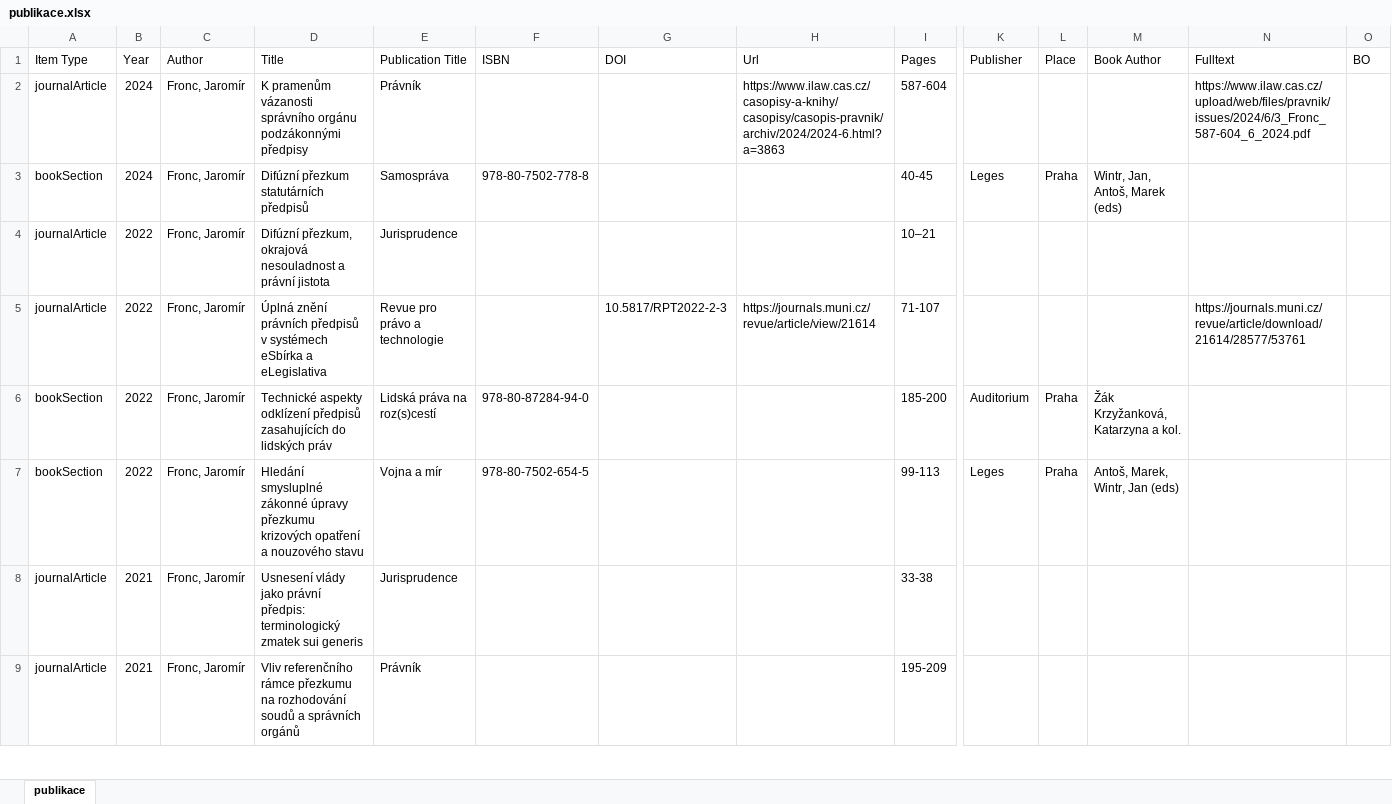
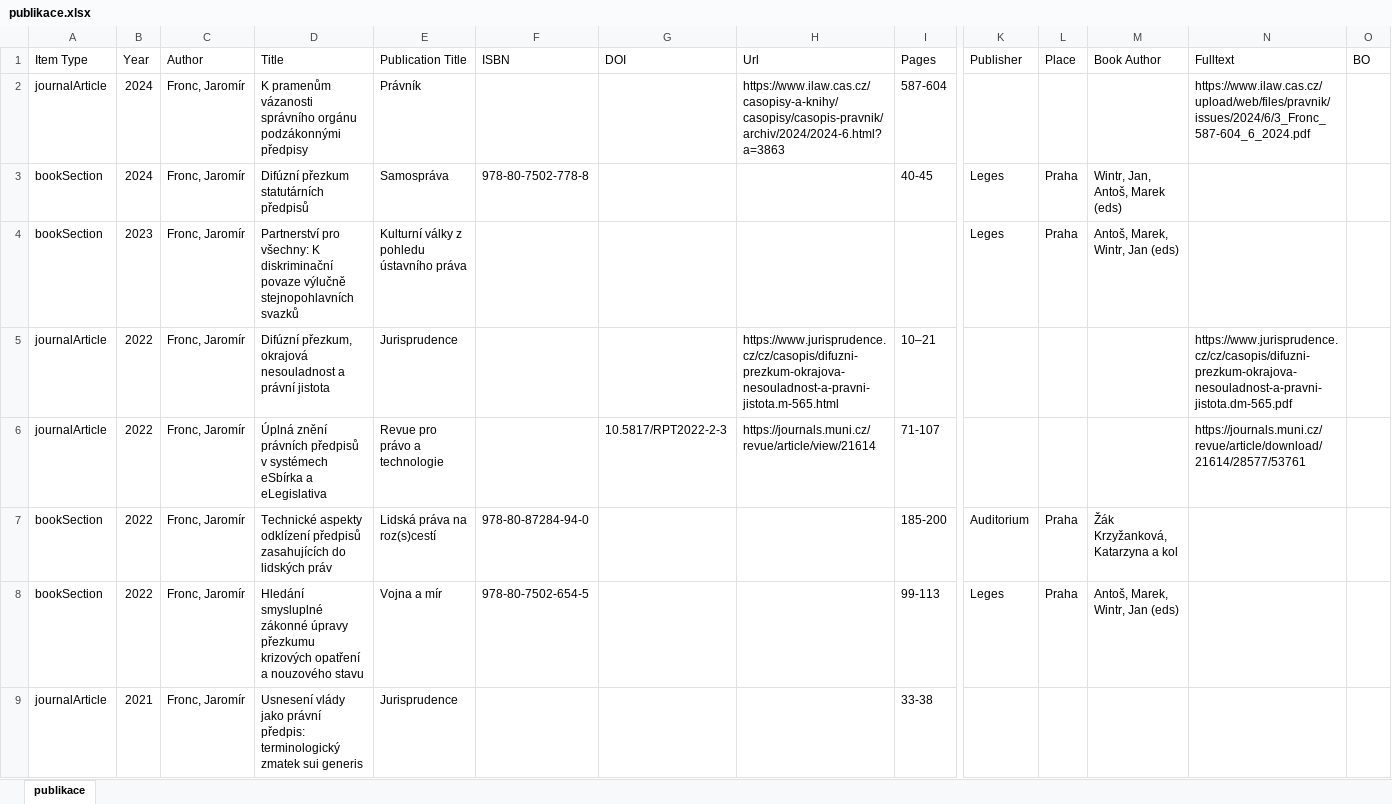
Before and after one commit to jfronc/jfronc.cz, an Excel workbook: data/publikace.xlsx, sheet publikace, drawn as a sheet; only a part is shown, gaps mark what is left out; the shorter side is filled out with more unchanged rows; values as stored, in another font and other column widths than the file's, no borders; addresses are those after the commit; rows hold the shown columns only; the diff covers the shown part only; the diff names each change by its address in the sheet, - before the commit and + after, or states it on an @@ line.

Commit message:
difúzní přezkum: + table

```diff
--- a/data/publikace.xlsx (sheet publikace)
+++ b/data/publikace.xlsx (sheet publikace)
+row 4: bookSection | 2023 | Fronc, Jaromír | Partnerství pro všechny: K diskriminační povaze výlučně stejnopohlavních svazků | Kulturní války z pohledu ústavního práva |  |  |  |  | Leges | Praha | Antoš, Marek, Wintr, Jan (eds)
-H5 (Url): (empty)
+H5 (Url): https://www.jurisprudence.cz/cz/casopis/difuzni-prezkum-okrajova-nesouladnost-a-pravni-jistota.m-565.html
-N5 (Fulltext): (empty)
+N5 (Fulltext): https://www.jurisprudence.cz/cz/casopis/difuzni-prezkum-okrajova-nesouladnost-a-pravni-jistota.dm-565.pdf
-M7 (Book Author): Žák Krzyžanková, Katarzyna a kol.
+M7 (Book Author): Žák Krzyžanková, Katarzyna a kol
```
Also changed, not shown: 5 added rows elsewhere in this sheet, 6 other files.
